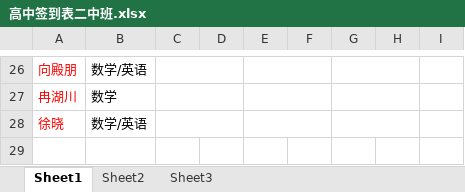
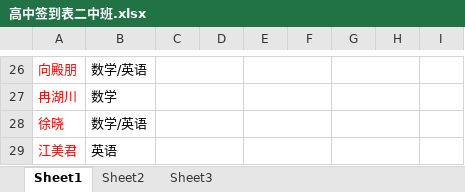
Before and after one commit to SolidFighter/edu_doc, an Excel workbook: 高中签到表二中班.xlsx, sheet Sheet1, drawn as a sheet; only a part is shown, gaps mark what is left out; values as stored, in another font and other column widths than the file's, no borders; the diff names each change by its address in the sheet, - before the commit and + after, or states it on an @@ line.

```diff
--- a/高中签到表二中班.xlsx (sheet Sheet1)
+++ b/高中签到表二中班.xlsx (sheet Sheet1)
+row 29: 江美君 | 英语
```
Also changed, not shown: 华晨培训第二期报名册.xlsx.
